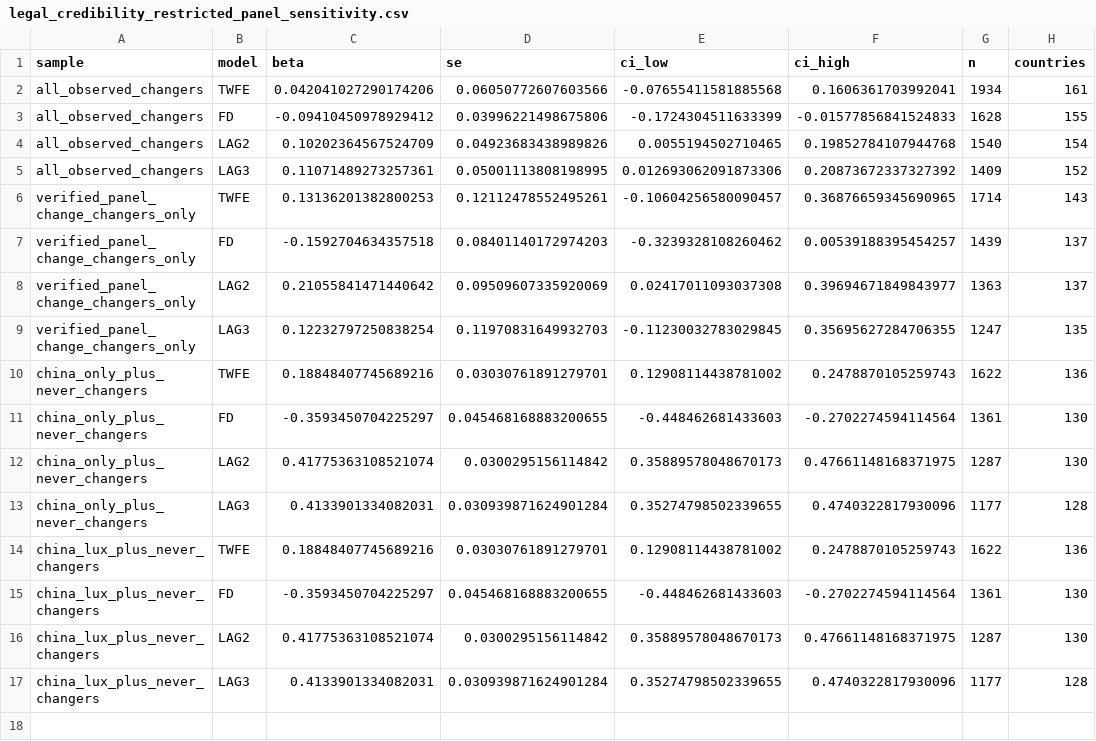
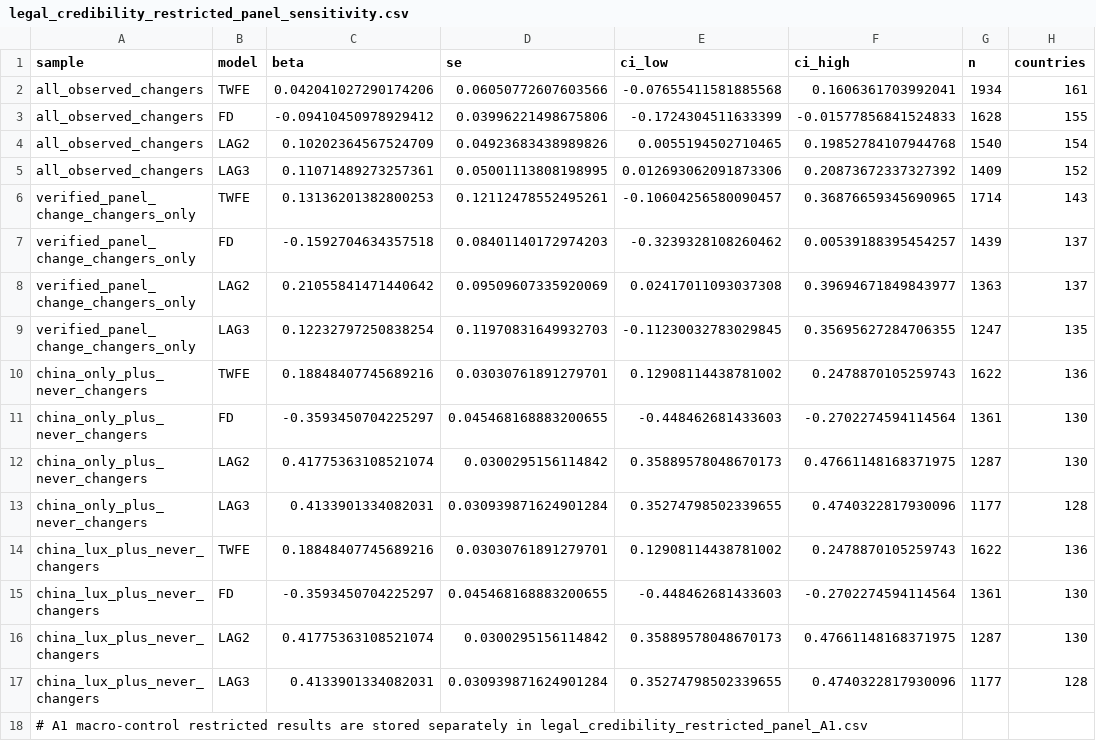
Before and after one commit to CochraneK/ARIS4C, a CSV file: papers/019-time-off-happiness/data/legal_credibility_restricted_panel_sensitivity.csv, drawn as a sheet.

Commit message:
docs(019): point restricted sensitivity to A1 results

```diff
--- a/papers/019-time-off-happiness/data/legal_credibility_restricted_panel_sensitivity.csv
+++ b/papers/019-time-off-happiness/data/legal_credibility_restricted_panel_sensitivity.csv
@@ -17 +17,2 @@ china_lux_plus_never_changers,LAG2,0.41775363108521074,0.0300295156114842,0.3588
 china_lux_plus_never_changers,LAG3,0.4133901334082031,0.030939871624901284,0.35274798502339655,0.4740322817930096,1177,128
+# A1 macro-control restricted results are stored separately in legal_credibility_restricted_panel_A1.csv
```
